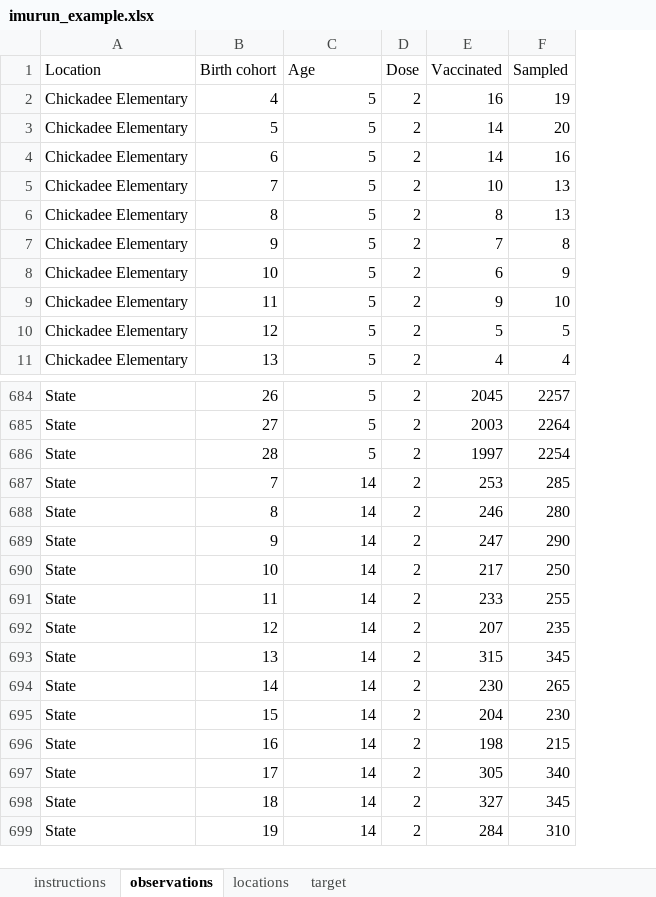
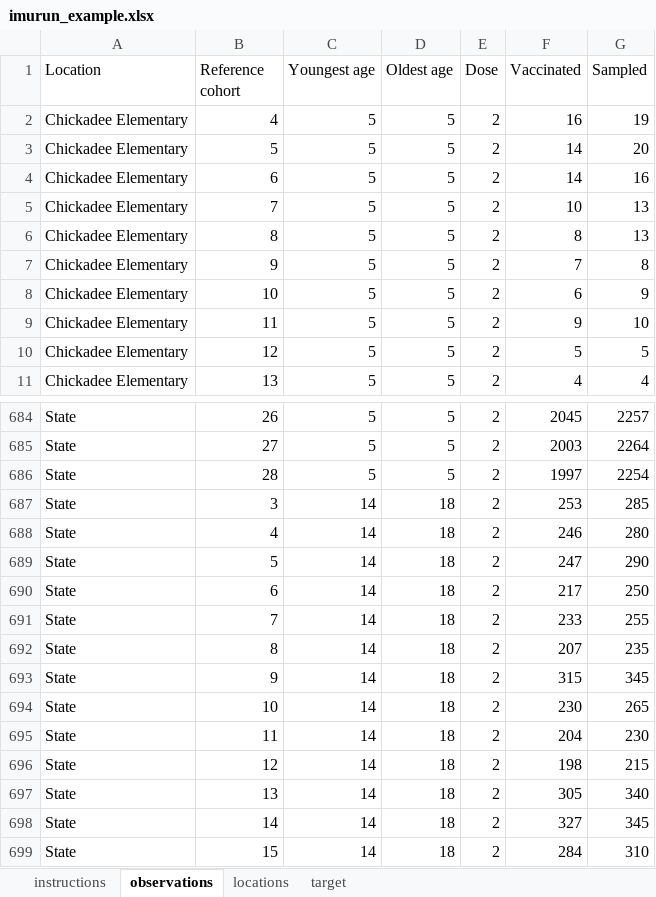
Before and after one commit to ACCIDDA/imuRUN, an Excel workbook: inst/extdata/imurun_example.xlsx, sheet observations, drawn as a sheet; only a part is shown, gaps mark what is left out; values as stored, in another font and other column widths than the file's, no borders; the diff names each change by its address in the sheet, - before the commit and + after, or states it on an @@ line.

Commit message:
Give observations an age range and a reference cohort (#36) (#42)
* Give observations an age range and a reference cohort (#36)

The observations sheet described a single `age`, so a count drawn from a
band of ages had no way to say so. It now carries an inclusive
`age_min`..`age_max` span, mirroring the target sheet, and the cohort
column is relabelled *Reference cohort* and documented as the cohort of
the span's oldest age.

An observation carries counts for the whole span, so its ages are a
mixture rather than separate observations: build_populations() expands a
span into one imuGAP population row per age, weighted equally, and
derives each younger age's cohort so that `age + cohort` stays constant.
That is the same snapshot relation create_target() already applies, so an
observation and a target written over one span describe one population.

The two conventions are not invented here. imuGAP's own populations_sim
uses exactly this shape -- contiguous spans, equal weights summing to 1,
`age + cohort` held constant -- and build_populations() now reconstructs
all 750 of its rows from the collapsed spans, asserted both in the test
suite and while generating the example workbook. The example consequently
stops discarding the 13 multi-age observations it used to truncate with
`.SD[1L]`.

Compatibility: a sheet with a single `age` column is read as a one-age
span, and the former *Birth cohort* header still resolves. Validation
gains an inverted-span check, and derives its cohort/age bounds from the
expanded populations, since a span reaches past its own reference cohort.

* Validate observation age spans before expansion

```diff
--- a/inst/extdata/imurun_example.xlsx (sheet observations)
+++ b/inst/extdata/imurun_example.xlsx (sheet observations)
+column D (Oldest age), rows 2-11: all 5; rows 684-699: 5 | 5 | 5 | 18 | 18 | 18 | 18 | 18 | 18 | 18 | 18 | 18 | 18 | 18 | 18 | 18
-B1: Birth cohort
+B1: Reference cohort
-C1: Age
+C1: Youngest age
-B687 (Reference cohort): 7
+B687 (Reference cohort): 3
-B688 (Reference cohort): 8
+B688 (Reference cohort): 4
-B689 (Reference cohort): 9
+B689 (Reference cohort): 5
-B690 (Reference cohort): 10
+B690 (Reference cohort): 6
-B691 (Reference cohort): 11
+B691 (Reference cohort): 7
-B692 (Reference cohort): 12
+B692 (Reference cohort): 8
-B693 (Reference cohort): 13
+B693 (Reference cohort): 9
-B694 (Reference cohort): 14
+B694 (Reference cohort): 10
-B695 (Reference cohort): 15
+B695 (Reference cohort): 11
-B696 (Reference cohort): 16
+B696 (Reference cohort): 12
-B697 (Reference cohort): 17
+B697 (Reference cohort): 13
-B698 (Reference cohort): 18
+B698 (Reference cohort): 14
-B699 (Reference cohort): 19
+B699 (Reference cohort): 15
```
Also changed, not shown: sheet instructions, sheet target, inst/templates/imurun_template.xlsx, 13 other files.
